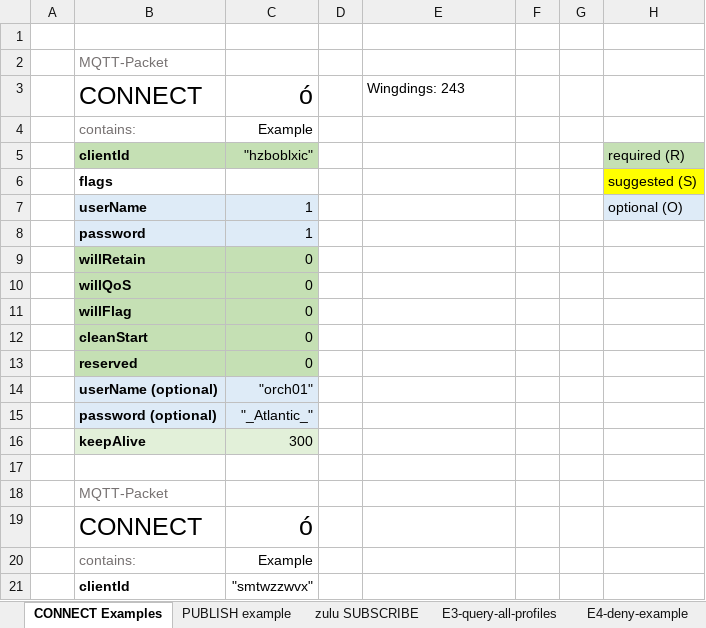
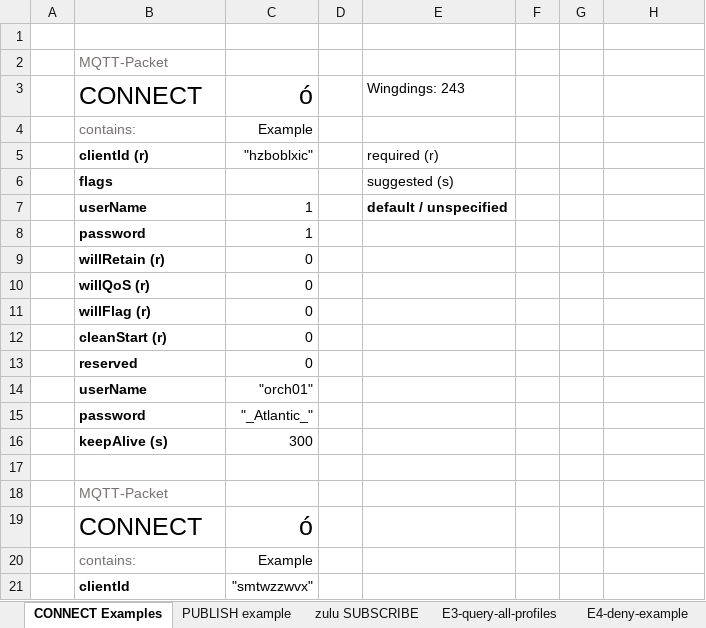
Before and after one commit to oasis-tcs/openc2-transf-mqtt, an Excel workbook: sources/SampleMessages.xlsx, sheet CONNECT Examples, drawn as a sheet; only a part is shown; values as stored, in another font and other column widths than the file's, no borders; removed rows and columns are numbered as before the commit, all else as after; the diff names each change by its address in the sheet, - before the commit and + after, or states it on an @@ line.

Commit message:
baseline packet examples

```diff
--- a/sources/SampleMessages.xlsx (sheet CONNECT Examples)
+++ b/sources/SampleMessages.xlsx (sheet CONNECT Examples)
-row 5:  | clientId | "hzboblxic" |  |  |  |  | required (R)
-row 6:  | flags |  |  |  |  |  | suggested (S)
-row 7:  | userName | 1 |  |  |  |  | optional (O)
+row 5:  | clientId (r) | "hzboblxic" |  | required (r)
+row 6:  | flags |  |  | suggested (s)
+row 7:  | userName | 1 |  | default / unspecified
-B8:C8 fill: #DEEBF7
+B8:C8 fill: none
-B9: willRetain
+B9: willRetain (r)
-B9:C13 fill: #C5E0B4
+B9:C13 fill: none
-B10: willQoS
+B10: willQoS (r)
-B11: willFlag
+B11: willFlag (r)
-B12: cleanStart
+B12: cleanStart (r)
-B14: userName (optional)
+B14: userName
-B14:C15 fill: #DEEBF7
+B14:C15 fill: none
-B15: password (optional)
+B15: password
-B16: keepAlive
+B16: keepAlive (s)
-B16:C16 fill: #E2F0D9
+B16:C16 fill: none
```
